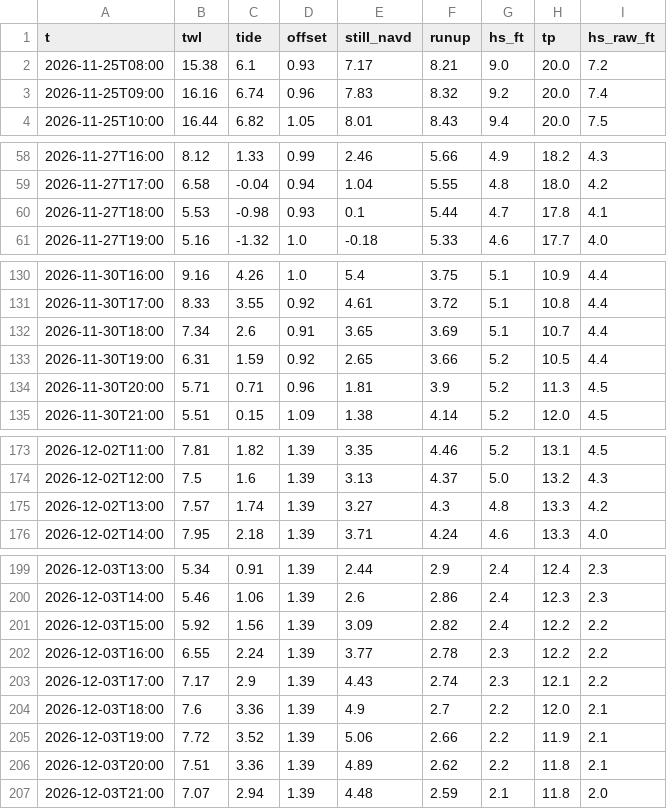
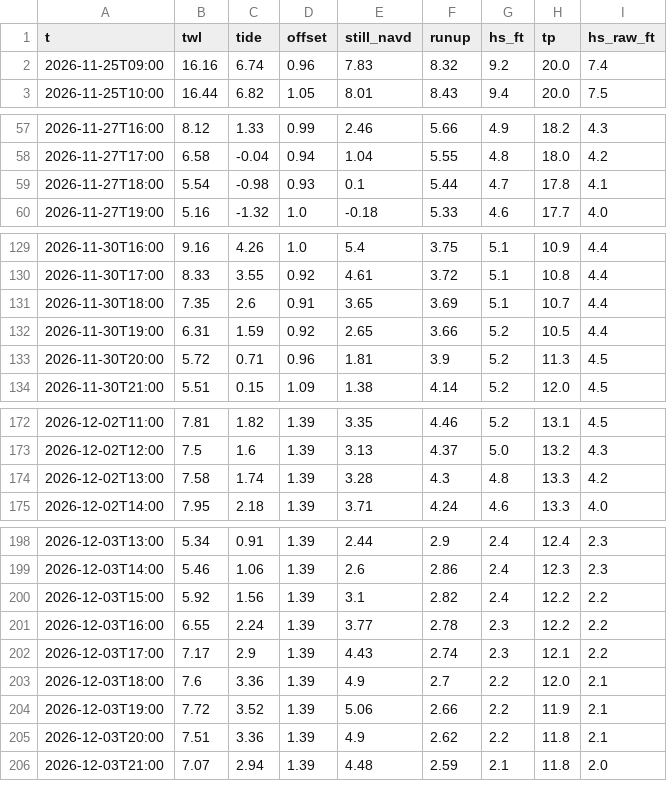
Before and after one commit to kevinkeet/frontpage, a CSV file: capitola/data/forecast_hourly.csv, drawn as a sheet; only a part is shown, gaps mark what is left out.

```diff
--- a/capitola/data/forecast_hourly.csv
+++ b/capitola/data/forecast_hourly.csv
@@ -1,3 +1,2 @@
 t,twl,tide,offset,still_navd,runup,hs_ft,tp,hs_raw_ft
-2026-11-25T08:00,15.38,6.1,0.93,7.17,8.21,9.0,20.0,7.2
 2026-11-25T09:00,16.16,6.74,0.96,7.83,8.32,9.2,20.0,7.4
@@ -59,3 +58,3 @@ t,twl,tide,offset,still_navd,runup,hs_ft,tp,hs_raw_ft
 2026-11-27T17:00,6.58,-0.04,0.94,1.04,5.55,4.8,18.0,4.2
-2026-11-27T18:00,5.53,-0.98,0.93,0.1,5.44,4.7,17.8,4.1
+2026-11-27T18:00,5.54,-0.98,0.93,0.1,5.44,4.7,17.8,4.1
 2026-11-27T19:00,5.16,-1.32,1.0,-0.18,5.33,4.6,17.7,4.0
@@ -131,5 +130,5 @@ t,twl,tide,offset,still_navd,runup,hs_ft,tp,hs_raw_ft
 2026-11-30T17:00,8.33,3.55,0.92,4.61,3.72,5.1,10.8,4.4
-2026-11-30T18:00,7.34,2.6,0.91,3.65,3.69,5.1,10.7,4.4
+2026-11-30T18:00,7.35,2.6,0.91,3.65,3.69,5.1,10.7,4.4
 2026-11-30T19:00,6.31,1.59,0.92,2.65,3.66,5.2,10.5,4.4
-2026-11-30T20:00,5.71,0.71,0.96,1.81,3.9,5.2,11.3,4.5
+2026-11-30T20:00,5.72,0.71,0.96,1.81,3.9,5.2,11.3,4.5
 2026-11-30T21:00,5.51,0.15,1.09,1.38,4.14,5.2,12.0,4.5
@@ -174,3 +173,3 @@ t,twl,tide,offset,still_navd,runup,hs_ft,tp,hs_raw_ft
 2026-12-02T12:00,7.5,1.6,1.39,3.13,4.37,5.0,13.2,4.3
-2026-12-02T13:00,7.57,1.74,1.39,3.27,4.3,4.8,13.3,4.2
+2026-12-02T13:00,7.58,1.74,1.39,3.28,4.3,4.8,13.3,4.2
 2026-12-02T14:00,7.95,2.18,1.39,3.71,4.24,4.6,13.3,4.0
@@ -200,3 +199,3 @@ t,twl,tide,offset,still_navd,runup,hs_ft,tp,hs_raw_ft
 2026-12-03T14:00,5.46,1.06,1.39,2.6,2.86,2.4,12.3,2.3
-2026-12-03T15:00,5.92,1.56,1.39,3.09,2.82,2.4,12.2,2.2
+2026-12-03T15:00,5.92,1.56,1.39,3.1,2.82,2.4,12.2,2.2
 2026-12-03T16:00,6.55,2.24,1.39,3.77,2.78,2.3,12.2,2.2
@@ -205,3 +204,3 @@ t,twl,tide,offset,still_navd,runup,hs_ft,tp,hs_raw_ft
 2026-12-03T19:00,7.72,3.52,1.39,5.06,2.66,2.2,11.9,2.1
-2026-12-03T20:00,7.51,3.36,1.39,4.89,2.62,2.2,11.8,2.1
+2026-12-03T20:00,7.51,3.36,1.39,4.9,2.62,2.2,11.8,2.1
 2026-12-03T21:00,7.07,2.94,1.39,4.48,2.59,2.1,11.8,2.0
```
Also changed, not shown: capitola/data/creek_forecast.csv, capitola/data/forecast_daily.csv, 1 other file.
